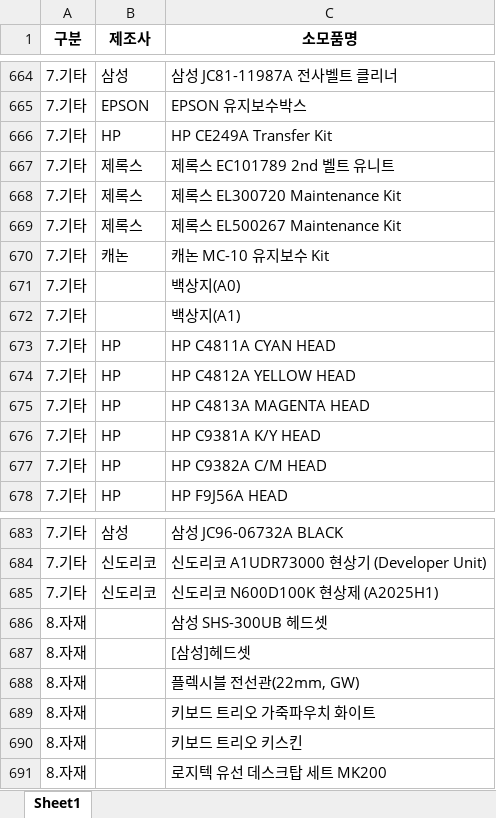
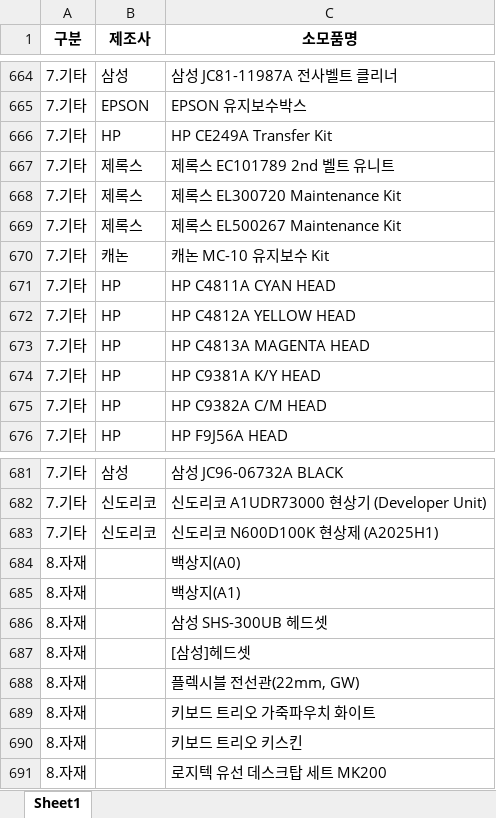
Before and after one commit to matchstick81-dev/printer-supply-app, an Excel workbook: data/consumables.xlsx, sheet Sheet1, drawn as a sheet; only a part is shown, gaps mark what is left out; values as stored, in another font and other column widths than the file's, no borders; removed rows and columns are numbered as before the commit, all else as after; the diff names each change by its address in the sheet, - before the commit and + after, or states it on an @@ line.

Commit message:
Add files via upload

```diff
--- a/data/consumables.xlsx (sheet Sheet1)
+++ b/data/consumables.xlsx (sheet Sheet1)
-row 671: 7.기타 |  | 백상지(A0)
-row 672: 7.기타 |  | 백상지(A1)
+row 684: 8.자재 |  | 백상지(A0)
+row 685: 8.자재 |  | 백상지(A1)
```
